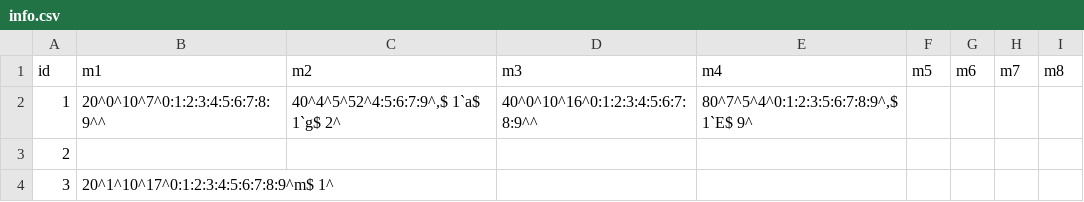
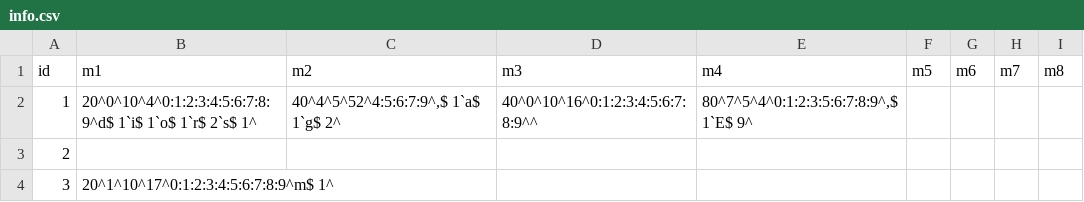
Before and after one commit to hkondo0908/typing_rpg, a CSV file: info.csv, drawn as a sheet.

```diff
--- a/info.csv
+++ b/info.csv
@@ -1,3 +1,3 @@
 id,m1,m2,m3,m4,m5,m6,m7,m8
-1,20^0^10^7^0:1:2:3:4:5:6:7:8:9^^,"40^4^5^52^4:5:6:7:9^,$ 1`a$ 1`g$ 2^",40^0^10^16^0:1:2:3:4:5:6:7:8:9^^,"80^7^5^4^0:1:2:3:5:6:7:8:9^,$ 1`E$ 9^",,,,
+1,20^0^10^4^0:1:2:3:4:5:6:7:8:9^d$ 1`i$ 1`o$ 1`r$ 2`s$ 1^,"40^4^5^52^4:5:6:7:9^,$ 1`a$ 1`g$ 2^",40^0^10^16^0:1:2:3:4:5:6:7:8:9^^,"80^7^5^4^0:1:2:3:5:6:7:8:9^,$ 1`E$ 9^",,,,
 2,,,,,,,,
```
Also changed, not shown: 5 other files.
